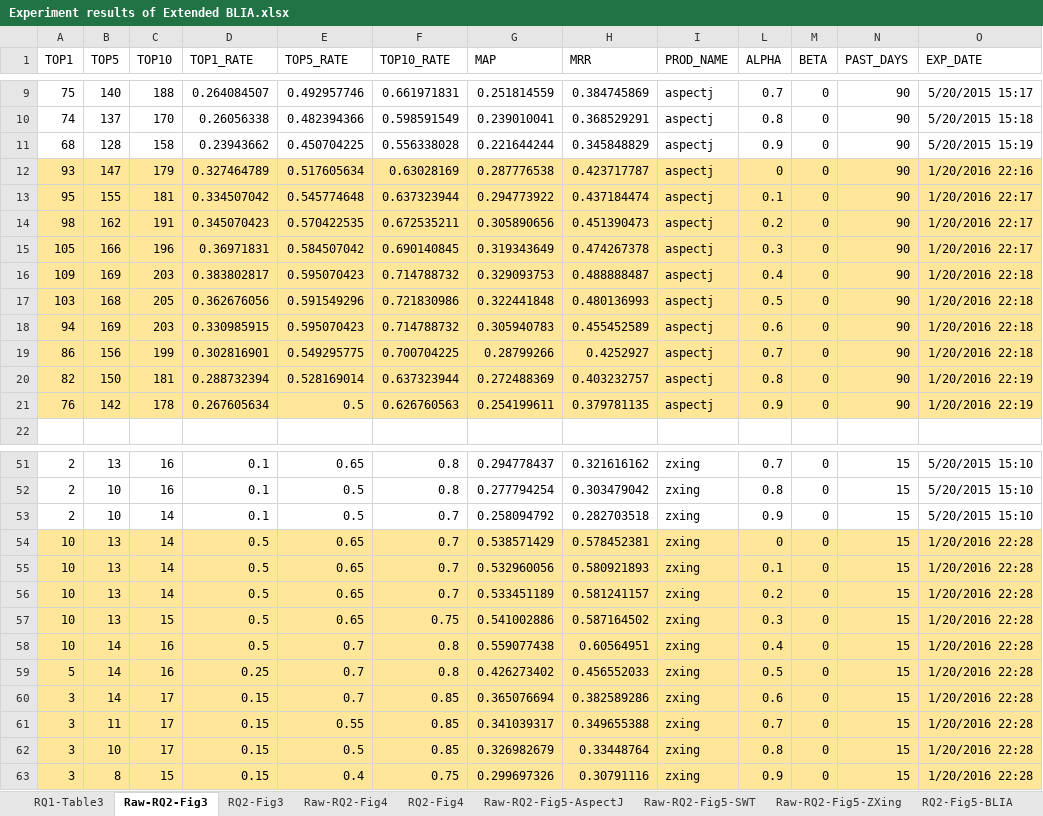
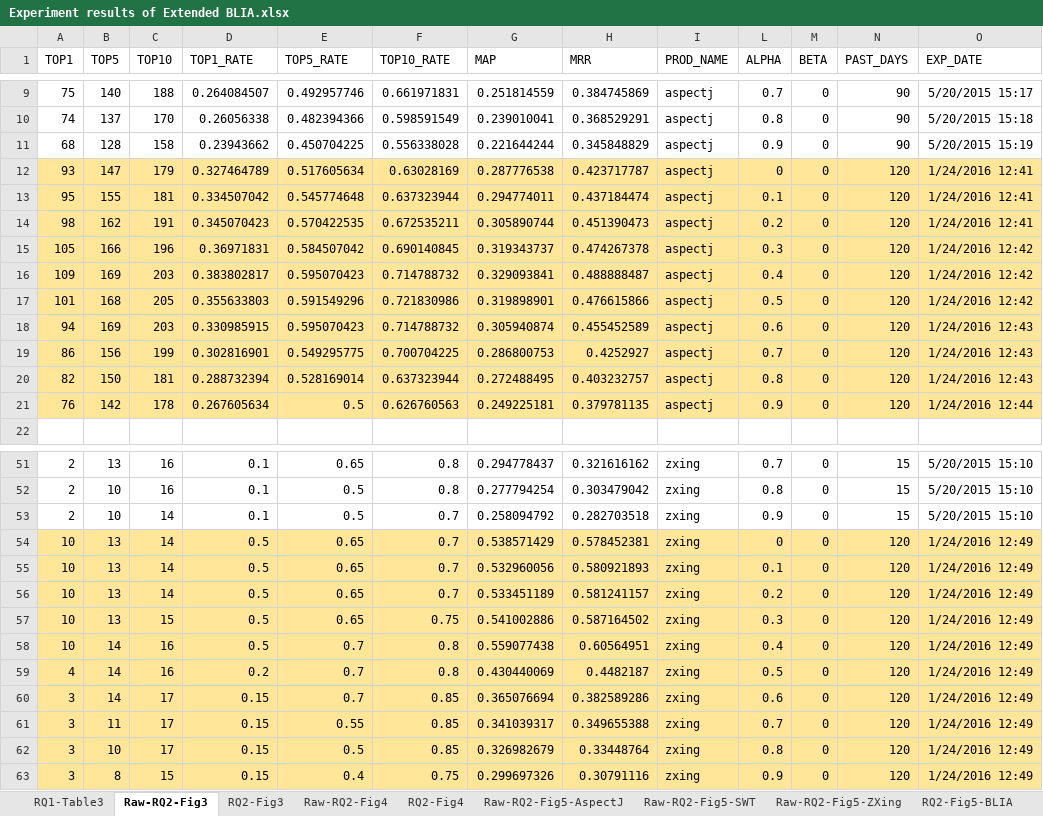
Before and after one commit to klausyoum/BLIA, an Excel workbook: doc/Experiment results of Extended BLIA.xlsx, sheet Raw-RQ2-Fig3, drawn as a sheet; only a part is shown, gaps mark what is left out; values as stored, in another font and other column widths than the file's, no borders; the diff covers the shown part only; the diff names each change by its address in the sheet, - before the commit and + after, or states it on an @@ line.

```diff
--- a/doc/Experiment results of Extended BLIA.xlsx (sheet Raw-RQ2-Fig3)
+++ b/doc/Experiment results of Extended BLIA.xlsx (sheet Raw-RQ2-Fig3)
-N12:N21 (PAST_DAYS): 90
+N12:N21 (PAST_DAYS): 120
-O12 (EXP_DATE): 1/20/2016 22:16
+O12 (EXP_DATE): 1/24/2016 12:41
-G13 (MAP): 0.294773922
+G13 (MAP): 0.294774011
-O13:O14 (EXP_DATE): 1/20/2016 22:17
+O13:O14 (EXP_DATE): 1/24/2016 12:41
-G14 (MAP): 0.305890656
+G14 (MAP): 0.305890744
-G15 (MAP): 0.319343649
+G15 (MAP): 0.319343737
-O15 (EXP_DATE): 1/20/2016 22:17
+O15 (EXP_DATE): 1/24/2016 12:42
-G16 (MAP): 0.329093753
+G16 (MAP): 0.329093841
-O16:O17 (EXP_DATE): 1/20/2016 22:18
+O16:O17 (EXP_DATE): 1/24/2016 12:42
-A17 (TOP1): 103
+A17 (TOP1): 101
-D17 (TOP1_RATE): 0.362676056
+D17 (TOP1_RATE): 0.355633803
-G17 (MAP): 0.322441848
+G17 (MAP): 0.319898901
-H17 (MRR): 0.480136993
+H17 (MRR): 0.476615866
-G18 (MAP): 0.305940783
+G18 (MAP): 0.305940874
-O18:O19 (EXP_DATE): 1/20/2016 22:18
+O18:O19 (EXP_DATE): 1/24/2016 12:43
-G19 (MAP): 0.28799266
+G19 (MAP): 0.286800753
-G20 (MAP): 0.272488369
+G20 (MAP): 0.272488495
-O20 (EXP_DATE): 1/20/2016 22:19
+O20 (EXP_DATE): 1/24/2016 12:43
-G21 (MAP): 0.254199611
+G21 (MAP): 0.249225181
-O21 (EXP_DATE): 1/20/2016 22:19
+O21 (EXP_DATE): 1/24/2016 12:44
-N54:N63 (PAST_DAYS): 15
+N54:N63 (PAST_DAYS): 120
-O54:O63 (EXP_DATE): 1/20/2016 22:28
+O54:O63 (EXP_DATE): 1/24/2016 12:49
-A59 (TOP1): 5
+A59 (TOP1): 4
-D59 (TOP1_RATE): 0.25
+D59 (TOP1_RATE): 0.2
-G59 (MAP): 0.426273402
+G59 (MAP): 0.430440069
-H59 (MRR): 0.456552033
+H59 (MRR): 0.4482187
```
Also changed, not shown: 30 edited cells elsewhere in this sheet, sheet Raw-RQ2-Fig5-SWT, sheet Raw-RQ2-Fig5-AspectJ, sheet Raw-RQ2-Fig5-ZXing, sheet RQ2-Fig5-BLIA+, sheet Raw-RQ2-Fig4, sheet Raw-RQ2-Fig6, 6 more sheets, other sheet tabs, formulas that keep their value, hidden cells, charts or pictures.
